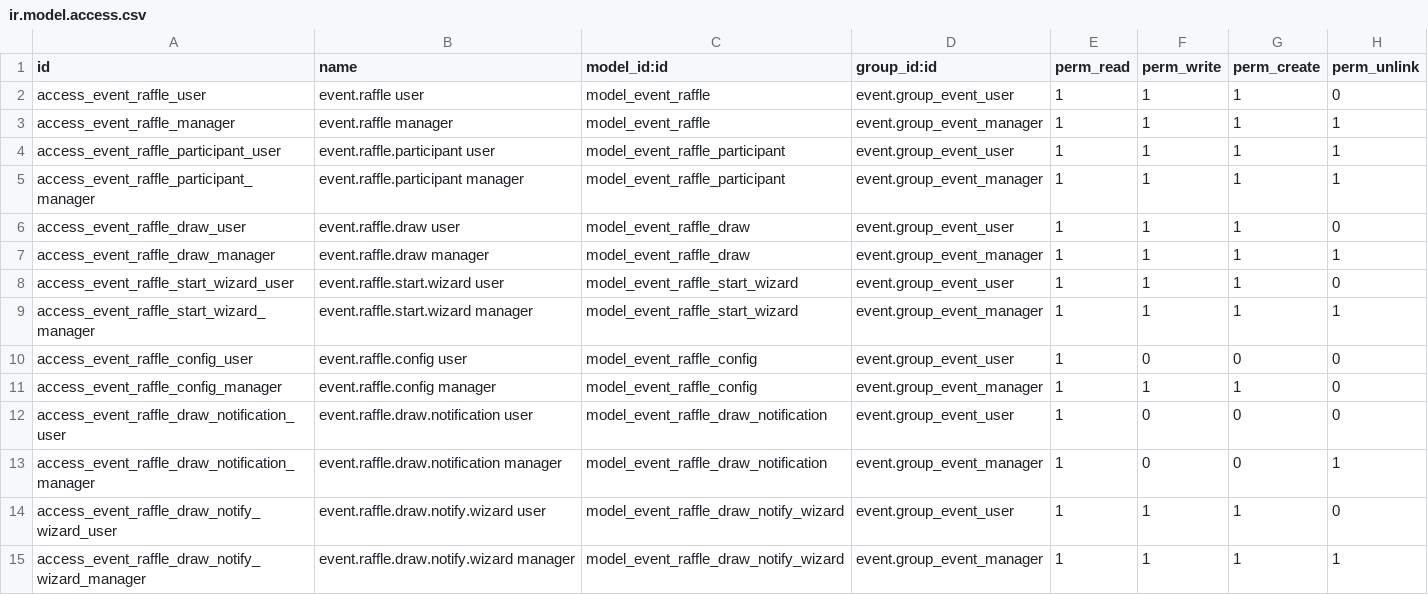
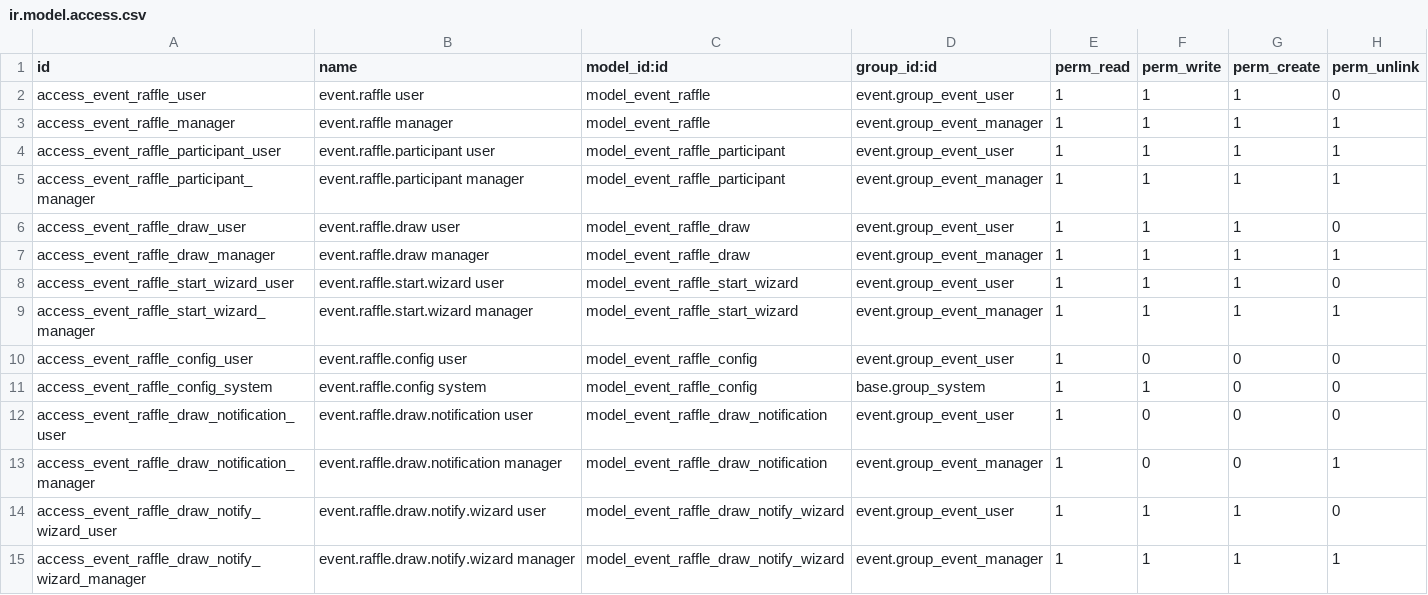
Before and after one commit to Rencontres-Linux-au-Quebec/rlq-odoo-addons, a CSV file: event_raffle/security/ir.model.access.csv, drawn as a sheet.

```diff
--- a/event_raffle/security/ir.model.access.csv
+++ b/event_raffle/security/ir.model.access.csv
@@ -10,3 +10,3 @@ access_event_raffle_start_wizard_manager,event.raffle.start.wizard manager,model
 access_event_raffle_config_user,event.raffle.config user,model_event_raffle_config,event.group_event_user,1,0,0,0
-access_event_raffle_config_manager,event.raffle.config manager,model_event_raffle_config,event.group_event_manager,1,1,1,0
+access_event_raffle_config_system,event.raffle.config system,model_event_raffle_config,base.group_system,1,1,0,0
 access_event_raffle_draw_notification_user,event.raffle.draw.notification user,model_event_raffle_draw_notification,event.group_event_user,1,0,0,0
```
Also changed, not shown: 22 other files.
